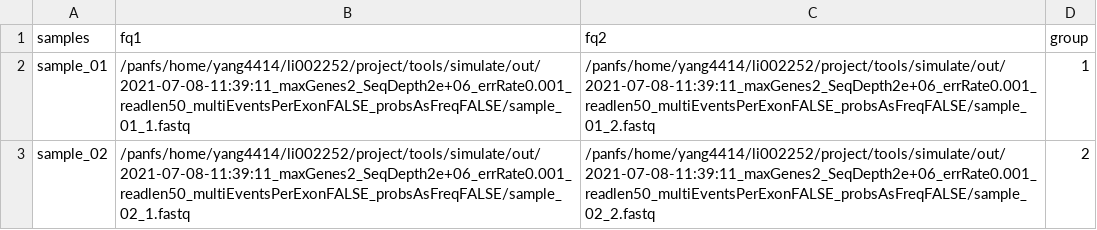
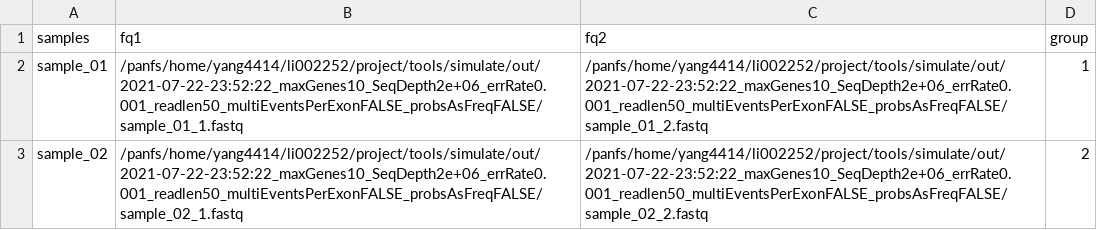
Before and after one commit to cauliyang/tools-compare, a TSV file: config/samples.tsv, drawn as a sheet.

```diff
--- a/config/samples.tsv
+++ b/config/samples.tsv
@@ -1,3 +1,3 @@
 samples	fq1	fq2	group
-sample_01	/panfs/home/yang4414/li002252/project/tools/simulate/out/2021-07-08-11:39:11_maxGenes2_SeqDepth2e+06_errRate0.001_readlen50_multiEventsPerExonFALSE_probsAsFreqFALSE/sample_01_1.fastq	/panfs/home/yang4414/li002252/project/tools/simulate/out/2021-07-08-11:39:11_maxGenes2_SeqDepth2e+06_errRate0.001_readlen50_multiEventsPerExonFALSE_probsAsFreqFALSE/sample_01_2.fastq	1
-sample_02	/panfs/home/yang4414/li002252/project/tools/simulate/out/2021-07-08-11:39:11_maxGenes2_SeqDepth2e+06_errRate0.001_readlen50_multiEventsPerExonFALSE_probsAsFreqFALSE/sample_02_1.fastq	/panfs/home/yang4414/li002252/project/tools/simulate/out/2021-07-08-11:39:11_maxGenes2_SeqDepth2e+06_errRate0.001_readlen50_multiEventsPerExonFALSE_probsAsFreqFALSE/sample_02_2.fastq	2
+sample_01	/panfs/home/yang4414/li002252/project/tools/simulate/out/2021-07-22-23:52:22_maxGenes10_SeqDepth2e+06_errRate0.001_readlen50_multiEventsPerExonFALSE_probsAsFreqFALSE/sample_01_1.fastq	/panfs/home/yang4414/li002252/project/tools/simulate/out/2021-07-22-23:52:22_maxGenes10_SeqDepth2e+06_errRate0.001_readlen50_multiEventsPerExonFALSE_probsAsFreqFALSE/sample_01_2.fastq	1
+sample_02	/panfs/home/yang4414/li002252/project/tools/simulate/out/2021-07-22-23:52:22_maxGenes10_SeqDepth2e+06_errRate0.001_readlen50_multiEventsPerExonFALSE_probsAsFreqFALSE/sample_02_1.fastq	/panfs/home/yang4414/li002252/project/tools/simulate/out/2021-07-22-23:52:22_maxGenes10_SeqDepth2e+06_errRate0.001_readlen50_multiEventsPerExonFALSE_probsAsFreqFALSE/sample_02_2.fastq	2
```
Also changed, not shown: 1 other file.
